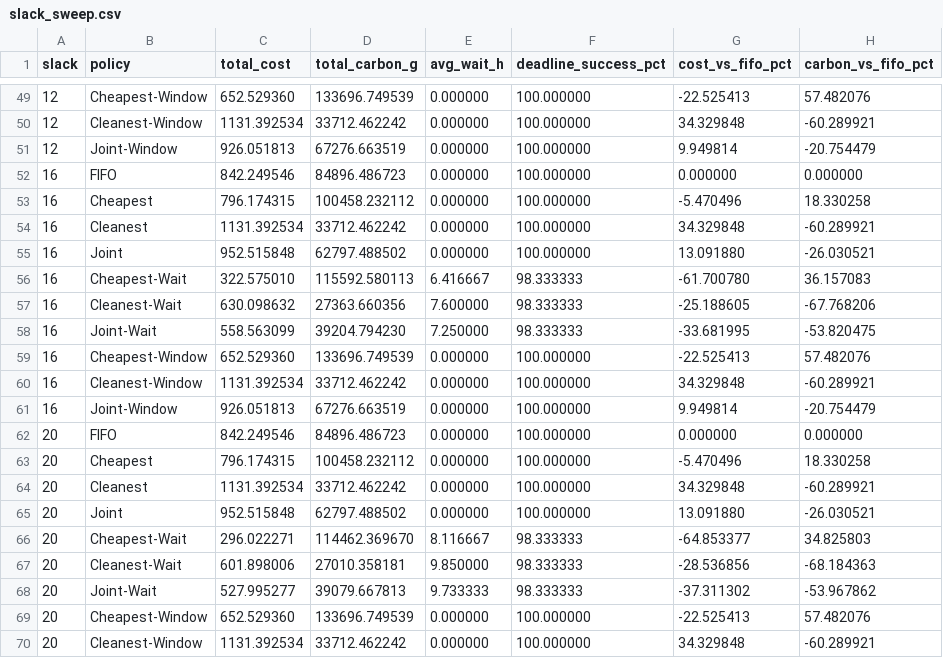
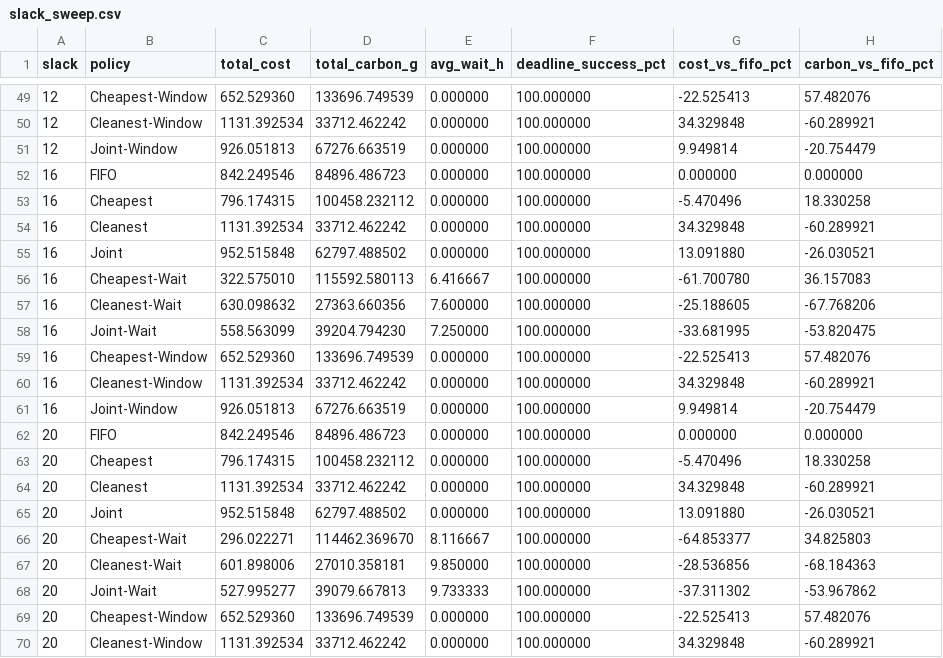
Before and after one commit to Chanakya-22/Greensched_carbon, a CSV file: docs/slack_sweep.csv, drawn as a sheet; only a part is shown, gaps mark what is left out.

```diff
--- a/docs/slack_sweep.csv
+++ b/docs/slack_sweep.csv
@@ -55,5 +55,5 @@ slack,policy,total_cost,total_carbon_g,avg_wait_h,deadline_success_pct,cost_vs_f
 16,Joint,952.515848,62797.488502,0.000000,100.000000,13.091880,-26.030521
-16,Cheapest-Wait,322.575010,115592.580113,6.416667,98.333333,-61.700780,36.157083
-16,Cleanest-Wait,630.098632,27363.660356,7.600000,98.333333,-25.188605,-67.768206
-16,Joint-Wait,558.563099,39204.794230,7.250000,98.333333,-33.681995,-53.820475
+16,Cheapest-Wait,322.575010,115592.580113,6.416667,100.000000,-61.700780,36.157083
+16,Cleanest-Wait,630.098632,27363.660356,7.600000,100.000000,-25.188605,-67.768206
+16,Joint-Wait,558.563099,39204.794230,7.250000,100.000000,-33.681995,-53.820475
 16,Cheapest-Window,652.529360,133696.749539,0.000000,100.000000,-22.525413,57.482076
@@ -65,5 +65,5 @@ slack,policy,total_cost,total_carbon_g,avg_wait_h,deadline_success_pct,cost_vs_f
 20,Joint,952.515848,62797.488502,0.000000,100.000000,13.091880,-26.030521
-20,Cheapest-Wait,296.022271,114462.369670,8.116667,98.333333,-64.853377,34.825803
-20,Cleanest-Wait,601.898006,27010.358181,9.850000,98.333333,-28.536856,-68.184363
-20,Joint-Wait,527.995277,39079.667813,9.733333,98.333333,-37.311302,-53.967862
+20,Cheapest-Wait,296.022271,114462.369670,8.116667,100.000000,-64.853377,34.825803
+20,Cleanest-Wait,601.898006,27010.358181,9.850000,100.000000,-28.536856,-68.184363
+20,Joint-Wait,527.995277,39079.667813,9.733333,100.000000,-37.311302,-53.967862
 20,Cheapest-Window,652.529360,133696.749539,0.000000,100.000000,-22.525413,57.482076
```
Also changed, not shown: 2 other files.
